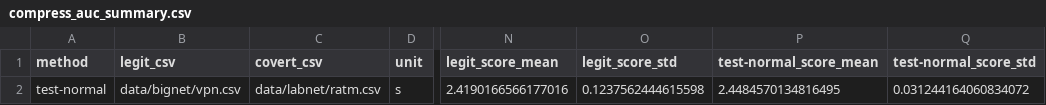
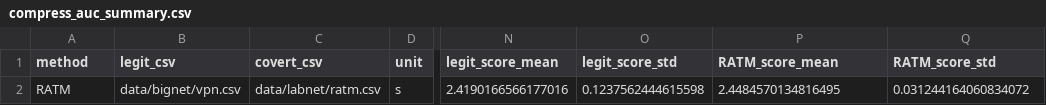
Before and after one commit to zessyLingard/GAS-clone, a CSV file: compress/compress_auc_summary.csv, drawn as a sheet; only a part is shown, gaps mark what is left out; the diff names each change by its address in the sheet, - before the commit and + after, or states it on an @@ line.

```diff
--- a/compress/compress_auc_summary.csv
+++ b/compress/compress_auc_summary.csv
-P1: test-normal_score_mean
+P1: RATM_score_mean
-Q1: test-normal_score_std
+Q1: RATM_score_std
-A2 (method): test-normal
+A2 (method): RATM
```
Also changed, not shown: compress/compress_scores_per_window.csv, 39 other files.
